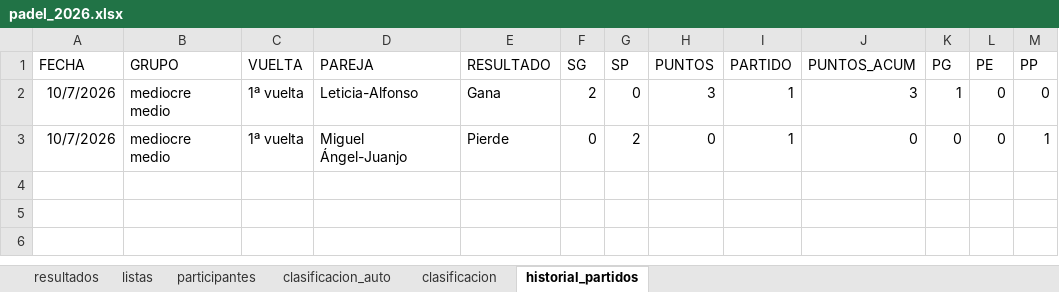
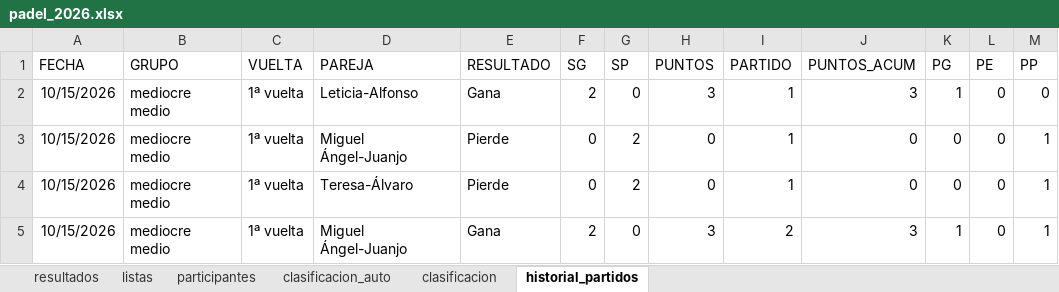
Before and after one commit to lcalle268/campeonato-padel-2026-2027, an Excel workbook: padel_2026.xlsx, sheet historial_partidos, drawn as a sheet; values as stored, in another font and other column widths than the file's, no borders; the diff names each change by its address in the sheet, - before the commit and + after, or states it on an @@ line.

```diff
--- a/padel_2026.xlsx (sheet historial_partidos)
+++ b/padel_2026.xlsx (sheet historial_partidos)
-A2:A3 (FECHA): 10/7/2026
+A2:A3 (FECHA): 10/15/2026
+row 4: 10/15/2026 | mediocre medio | 1ª vuelta | Teresa-Álvaro | Pierde | 0 | 2 | 0 | 1 | 0 | 0 | 0 | 1
+row 5: 10/15/2026 | mediocre medio | 1ª vuelta | Miguel Ángel-Juanjo | Gana | 2 | 0 | 3 | 2 | 3 | 1 | 0 | 1
```
Also changed, not shown: sheet clasificacion_auto, sheet clasificacion, sheet resultados, sheet participantes, sheet listas.
